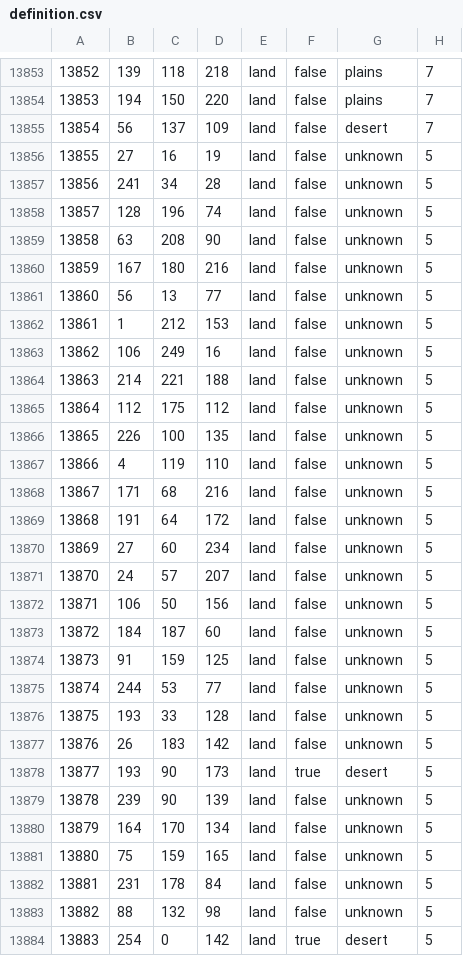
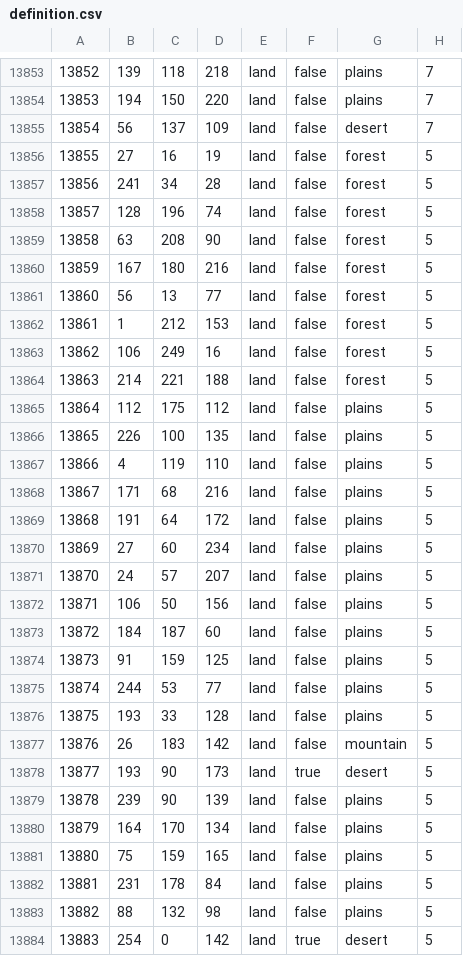
Before and after one commit to Cold-War-Iron-Curtain-Dev-Team/ColdWarIronCurtain, a CSV file: Cold War Iron Curtain/map/definition.csv, drawn as a sheet; only a part is shown, gaps mark what is left out; the diff covers the shown part only.

Commit message:
Terrain Fixes

```diff
--- a/Cold War Iron Curtain/map/definition.csv
+++ b/Cold War Iron Curtain/map/definition.csv
@@ -13855,30 +13855,30 @@
 13854;56;137;109;land;false;desert;7
-13855;27;16;19;land;false;unknown;5
-13856;241;34;28;land;false;unknown;5
-13857;128;196;74;land;false;unknown;5
-13858;63;208;90;land;false;unknown;5
-13859;167;180;216;land;false;unknown;5
-13860;56;13;77;land;false;unknown;5
-13861;1;212;153;land;false;unknown;5
-13862;106;249;16;land;false;unknown;5
-13863;214;221;188;land;false;unknown;5
-13864;112;175;112;land;false;unknown;5
-13865;226;100;135;land;false;unknown;5
-13866;4;119;110;land;false;unknown;5
-13867;171;68;216;land;false;unknown;5
-13868;191;64;172;land;false;unknown;5
-13869;27;60;234;land;false;unknown;5
-13870;24;57;207;land;false;unknown;5
-13871;106;50;156;land;false;unknown;5
-13872;184;187;60;land;false;unknown;5
-13873;91;159;125;land;false;unknown;5
-13874;244;53;77;land;false;unknown;5
-13875;193;33;128;land;false;unknown;5
-13876;26;183;142;land;false;unknown;5
+13855;27;16;19;land;false;forest;5
+13856;241;34;28;land;false;forest;5
+13857;128;196;74;land;false;forest;5
+13858;63;208;90;land;false;forest;5
+13859;167;180;216;land;false;forest;5
+13860;56;13;77;land;false;forest;5
+13861;1;212;153;land;false;forest;5
+13862;106;249;16;land;false;forest;5
+13863;214;221;188;land;false;forest;5
+13864;112;175;112;land;false;plains;5
+13865;226;100;135;land;false;plains;5
+13866;4;119;110;land;false;plains;5
+13867;171;68;216;land;false;plains;5
+13868;191;64;172;land;false;plains;5
+13869;27;60;234;land;false;plains;5
+13870;24;57;207;land;false;plains;5
+13871;106;50;156;land;false;plains;5
+13872;184;187;60;land;false;plains;5
+13873;91;159;125;land;false;plains;5
+13874;244;53;77;land;false;plains;5
+13875;193;33;128;land;false;plains;5
+13876;26;183;142;land;false;mountain;5
 13877;193;90;173;land;true;desert;5
-13878;239;90;139;land;false;unknown;5
-13879;164;170;134;land;false;unknown;5
-13880;75;159;165;land;false;unknown;5
-13881;231;178;84;land;false;unknown;5
-13882;88;132;98;land;false;unknown;5
+13878;239;90;139;land;false;plains;5
+13879;164;170;134;land;false;plains;5
+13880;75;159;165;land;false;plains;5
+13881;231;178;84;land;false;plains;5
+13882;88;132;98;land;false;plains;5
 13883;254;0;142;land;true;desert;5
```
Also changed, not shown: 35 edited cells elsewhere in this file.
